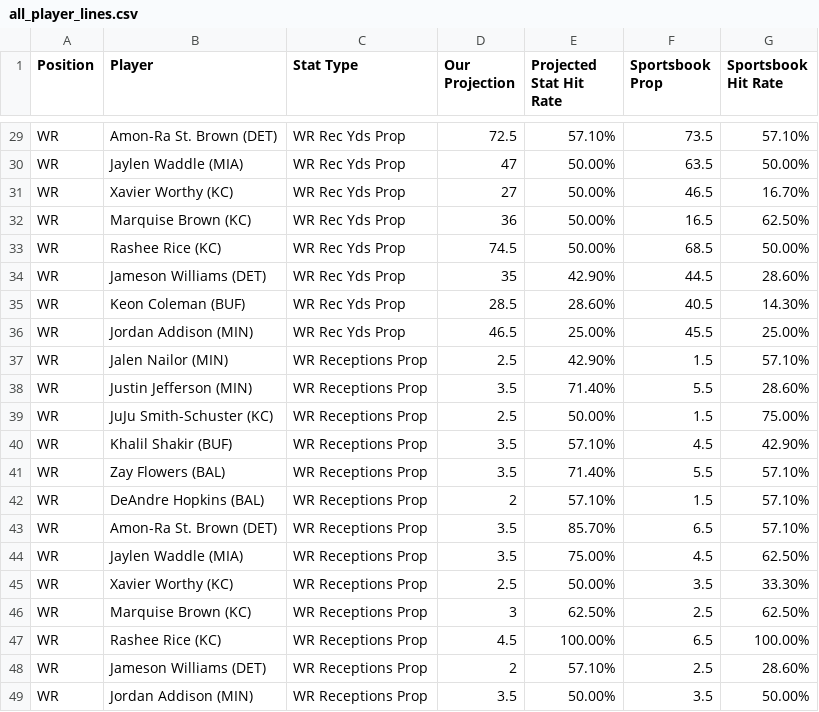
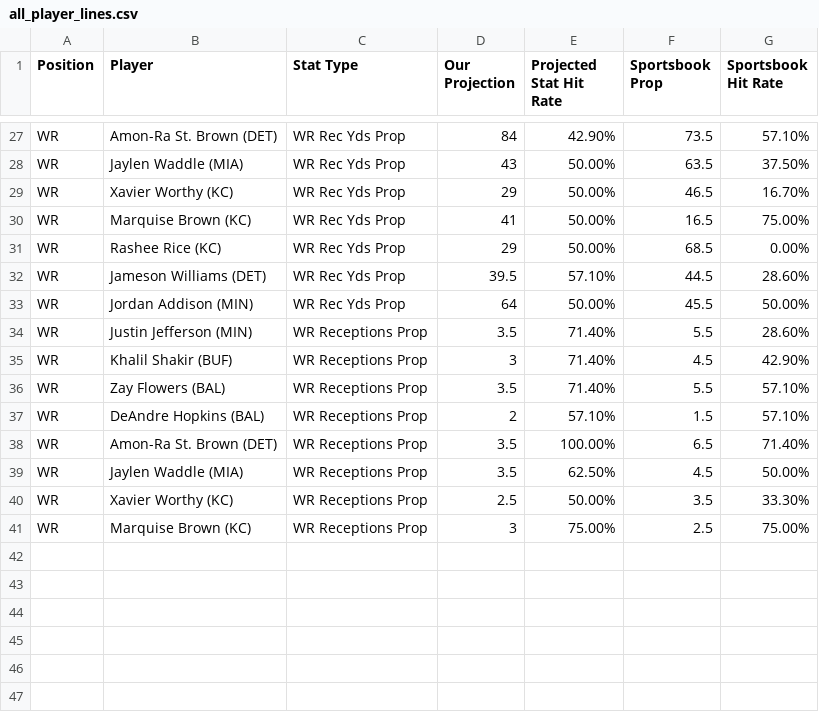
Before and after one commit to KevinBrumaghin/HitRateBets, a CSV file: all_player_lines.csv, drawn as a sheet; only a part is shown, gaps mark what is left out; removed rows and columns are numbered as before the commit, all else as after; the diff covers the shown part only; the diff names each change by its address in the sheet, - before the commit and + after, or states it on an @@ line.

```diff
--- a/all_player_lines.csv
+++ b/all_player_lines.csv
-D27 (Our Projection): 72.5
+D27 (Our Projection): 84
-E27 (Projected Stat Hit Rate): 57.10%
+E27 (Projected Stat Hit Rate): 42.90%
-D28 (Our Projection): 47
+D28 (Our Projection): 43
-G28 (Sportsbook Hit Rate): 50.00%
+G28 (Sportsbook Hit Rate): 37.50%
-D29 (Our Projection): 27
+D29 (Our Projection): 29
-D30 (Our Projection): 36
+D30 (Our Projection): 41
-G30 (Sportsbook Hit Rate): 62.50%
+G30 (Sportsbook Hit Rate): 75.00%
-D31 (Our Projection): 74.5
+D31 (Our Projection): 29
-G31 (Sportsbook Hit Rate): 50.00%
+G31 (Sportsbook Hit Rate): 0.00%
-D32 (Our Projection): 35
+D32 (Our Projection): 39.5
-E32 (Projected Stat Hit Rate): 42.90%
+E32 (Projected Stat Hit Rate): 57.10%
-row 35: WR | Keon Coleman (BUF) | WR Rec Yds Prop | 28.5 | 28.60% | 40.5 | 14.30%
-D33 (Our Projection): 46.5
+D33 (Our Projection): 64
-E33 (Projected Stat Hit Rate): 25.00%
+E33 (Projected Stat Hit Rate): 50.00%
-G33 (Sportsbook Hit Rate): 25.00%
+G33 (Sportsbook Hit Rate): 50.00%
-row 37: WR | Jalen Nailor (MIN) | WR Receptions Prop | 2.5 | 42.90% | 1.5 | 57.10%
-row 39: WR | JuJu Smith-Schuster (KC) | WR Receptions Prop | 2.5 | 50.00% | 1.5 | 75.00%
-D35 (Our Projection): 3.5
+D35 (Our Projection): 3
-E35 (Projected Stat Hit Rate): 57.10%
+E35 (Projected Stat Hit Rate): 71.40%
-E38 (Projected Stat Hit Rate): 85.70%
+E38 (Projected Stat Hit Rate): 100.00%
-G38 (Sportsbook Hit Rate): 57.10%
+G38 (Sportsbook Hit Rate): 71.40%
-E39 (Projected Stat Hit Rate): 75.00%
+E39 (Projected Stat Hit Rate): 62.50%
-G39 (Sportsbook Hit Rate): 62.50%
+G39 (Sportsbook Hit Rate): 50.00%
-E41 (Projected Stat Hit Rate): 62.50%
+E41 (Projected Stat Hit Rate): 75.00%
-G41 (Sportsbook Hit Rate): 62.50%
+G41 (Sportsbook Hit Rate): 75.00%
-row 47: WR | Rashee Rice (KC) | WR Receptions Prop | 4.5 | 100.00% | 6.5 | 100.00%
-row 48: WR | Jameson Williams (DET) | WR Receptions Prop | 2 | 57.10% | 2.5 | 28.60%
-row 49: WR | Jordan Addison (MIN) | WR Receptions Prop | 3.5 | 50.00% | 3.5 | 50.00%
```
Also changed, not shown: 1 added row, 3 removed rows and 27 edited cells elsewhere in this file.
